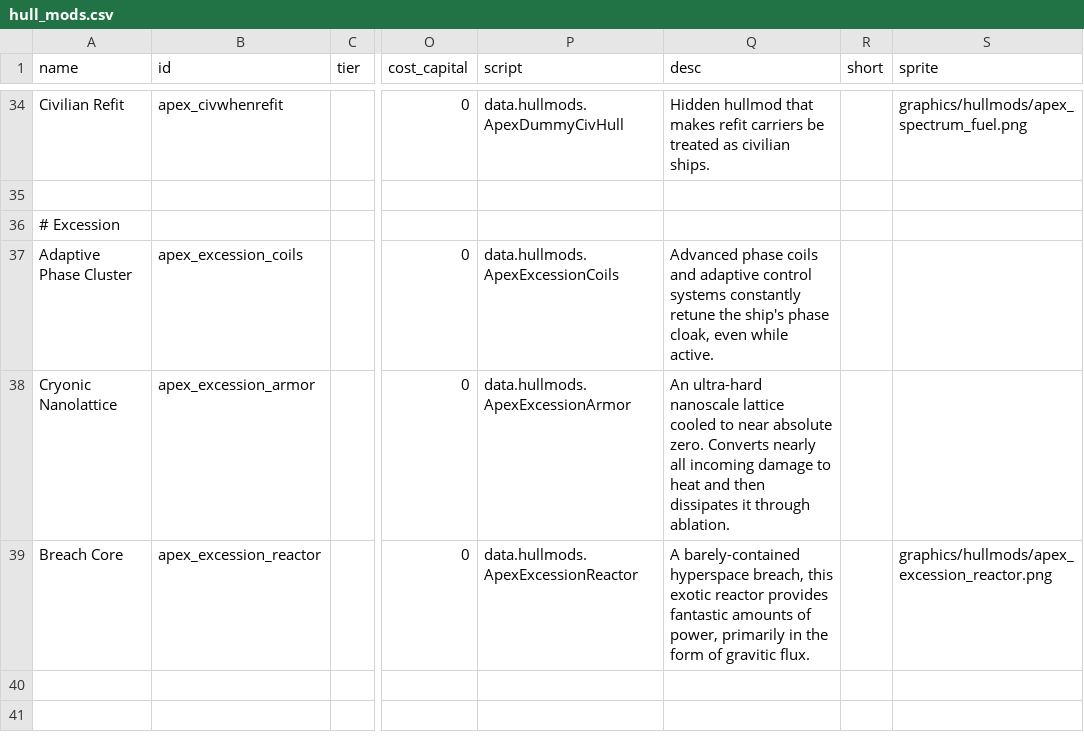
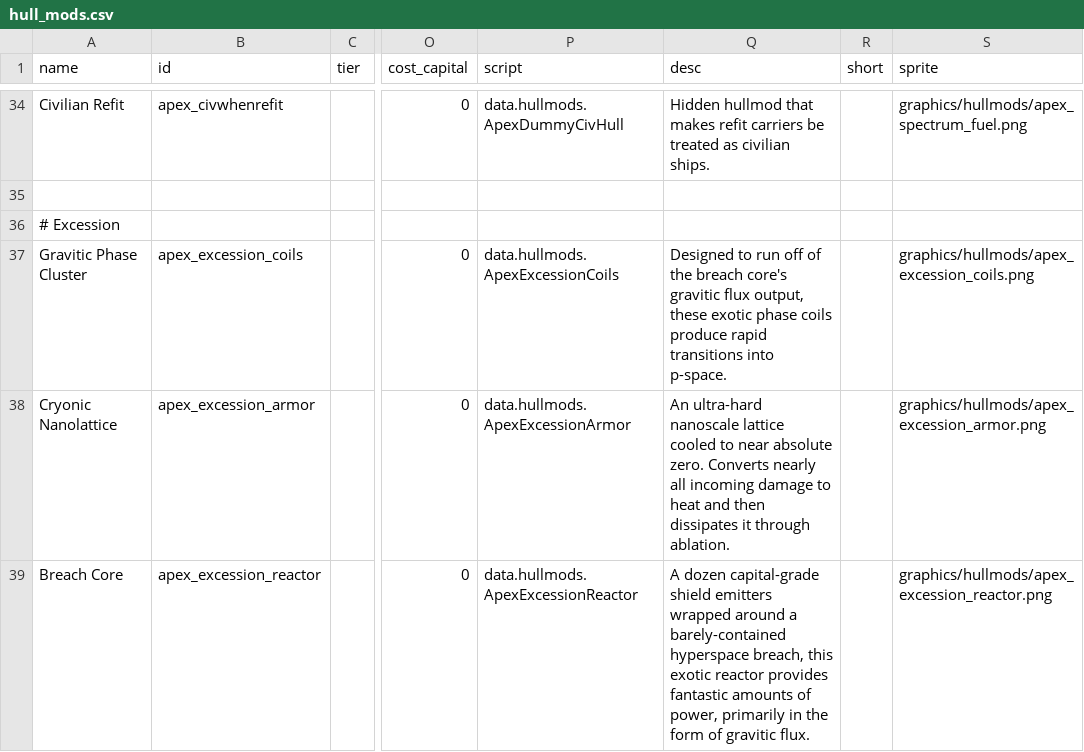
Before and after one commit to theDragn/ApexDesignCollective, a CSV file: data/hullmods/hull_mods.csv, drawn as a sheet; only a part is shown, gaps mark what is left out; the diff names each change by its address in the sheet, - before the commit and + after, or states it on an @@ line.

```diff
--- a/data/hullmods/hull_mods.csv
+++ b/data/hullmods/hull_mods.csv
-A37 (name): Adaptive Phase Cluster
+A37 (name): Gravitic Phase Cluster
-Q37 (desc): Advanced phase coils and adaptive control systems constantly retune the ship's phase cloak, even while active.
+Q37 (desc): Designed to run off of the breach core's gravitic flux output, these exotic phase coils produce rapid transitions into p-space.
-S37 (sprite): (empty)
+S37 (sprite): graphics/hullmods/apex_excession_coils.png
-S38 (sprite): (empty)
+S38 (sprite): graphics/hullmods/apex_excession_armor.png
-Q39 (desc): A barely-contained hyperspace…
+Q39 (desc): A dozen capital-grade shield emitters wrapped around a barely-contained hyperspace…
```
Also changed, not shown: data/hulls/ship_data.csv, data/shipsystems/ship_systems.csv, 23 other files.
